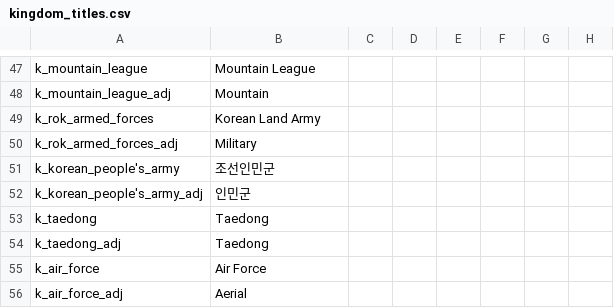
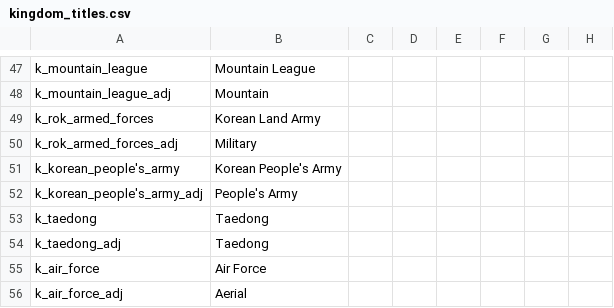
Before and after one commit to soregi/Fallen-Skyscraper, a CSV file: Falen/localisation/kingdom_titles.csv, drawn as a sheet; only a part is shown, gaps mark what is left out; the diff names each change by its address in the sheet, - before the commit and + after, or states it on an @@ line.

Commit message:
Update kingdom_titles.csv

```diff
--- a/Falen/localisation/kingdom_titles.csv
+++ b/Falen/localisation/kingdom_titles.csv
-B51: 조선인민군
+B51: Korean People's Army
-B52: 인민군
+B52: People's Army
```
